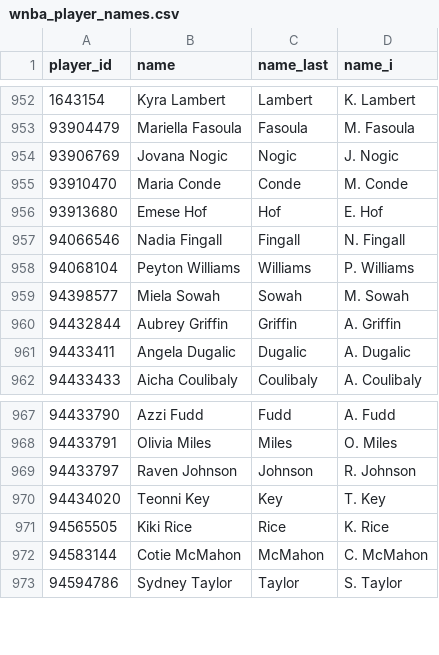
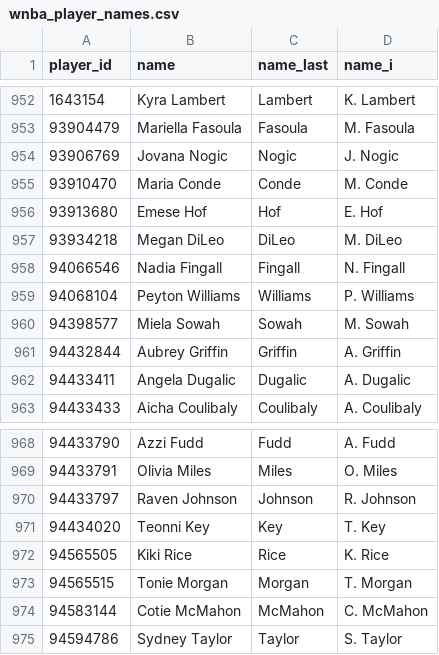
Before and after one commit to GazelleDash/wnba-rapm, a CSV file: data/wnba_player_names.csv, drawn as a sheet; only a part is shown, gaps mark what is left out.

```diff
--- a/data/wnba_player_names.csv
+++ b/data/wnba_player_names.csv
@@ -956,2 +956,3 @@ player_id,name,name_last,name_i
 93913680,Emese Hof,Hof,E. Hof
+93934218,Megan DiLeo,DiLeo,M. DiLeo
 94066546,Nadia Fingall,Fingall,N. Fingall
@@ -971,2 +972,3 @@ player_id,name,name_last,name_i
 94565505,Kiki Rice,Rice,K. Rice
+94565515,Tonie Morgan,Morgan,T. Morgan
 94583144,Cotie McMahon,McMahon,C. McMahon
```
Also changed, not shown: data/td_rapm/wnba_rapm_td.csv, data/wnba_game_dates.csv, 7 other files.
